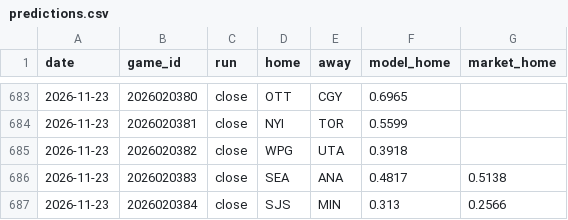
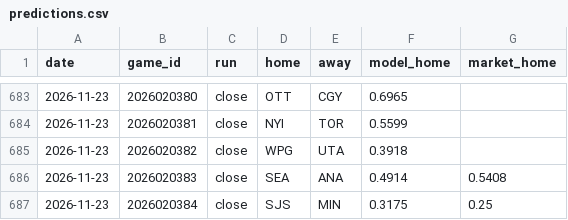
Before and after one commit to 88jackcarr/NHL-odds-betting, a CSV file: data/predictions.csv, drawn as a sheet; only a part is shown, gaps mark what is left out.

```diff
--- a/data/predictions.csv
+++ b/data/predictions.csv
@@ -685,3 +685,3 @@ date,game_id,run,home,away,model_home,market_home
 2026-11-23,2026020382,close,WPG,UTA,0.3918,
-2026-11-23,2026020383,close,SEA,ANA,0.4817,0.5138
-2026-11-23,2026020384,close,SJS,MIN,0.313,0.2566
+2026-11-23,2026020383,close,SEA,ANA,0.4914,0.5408
+2026-11-23,2026020384,close,SJS,MIN,0.3175,0.25
```
Also changed, not shown: data/games.csv, data/xg_cache.csv, 1 other file.
